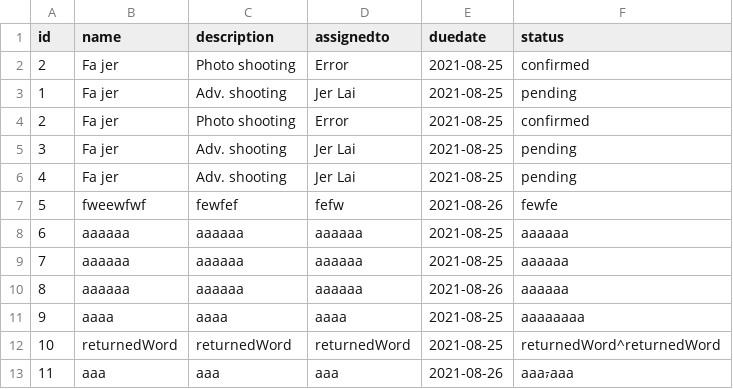
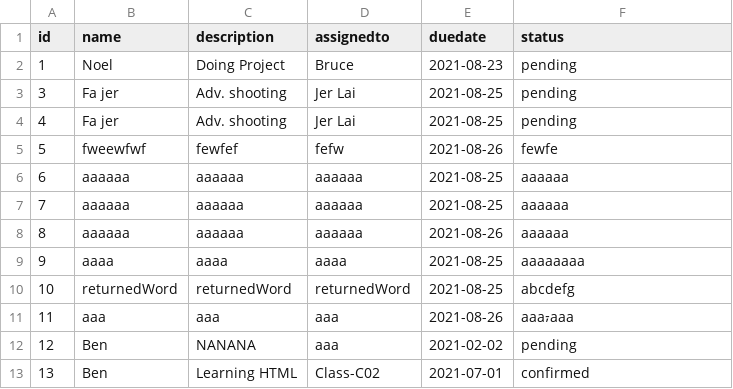
Before and after one commit to noel199722/project_sprint2, a CSV file: todolist.csv, drawn as a sheet.

Commit message:
add updated html and css

```diff
--- a/todolist.csv
+++ b/todolist.csv
@@ -1,5 +1,3 @@
 id,name,description,assignedto,duedate,status
-2,Fa jer,Photo shooting,Error,2021-08-25,confirmed
-1,Fa jer,Adv. shooting,Jer Lai,2021-08-25,pending
-2,Fa jer,Photo shooting,Error,2021-08-25,confirmed
+1,Noel,Doing Project,Bruce,2021-08-23,pending
 3,Fa jer,Adv. shooting,Jer Lai,2021-08-25,pending
@@ -11,3 +9,5 @@ id,name,description,assignedto,duedate,status
 9,aaaa,aaaa,aaaa,2021-08-25,aaaaaaaa
-10,returnedWord,returnedWord,returnedWord,2021-08-25,returnedWord^returnedWord
+10,returnedWord,returnedWord,returnedWord,2021-08-25,abcdefg
 11,aaa,aaa,aaa,2021-08-26,aaa⍪aaa
+12,Ben,NANANA,aaa,2021-02-02,pending
+13,Ben,Learning HTML,Class-C02,2021-07-01,confirmed
```
Also changed, not shown: 3 other files.
